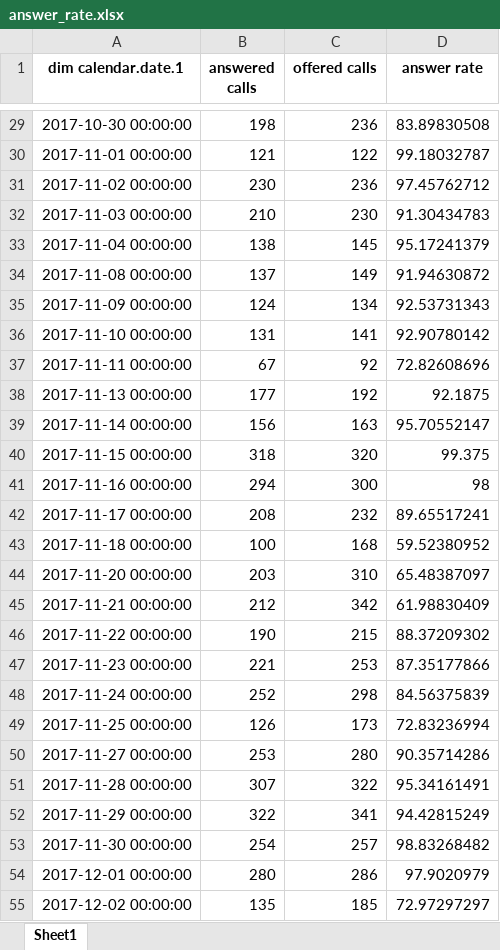
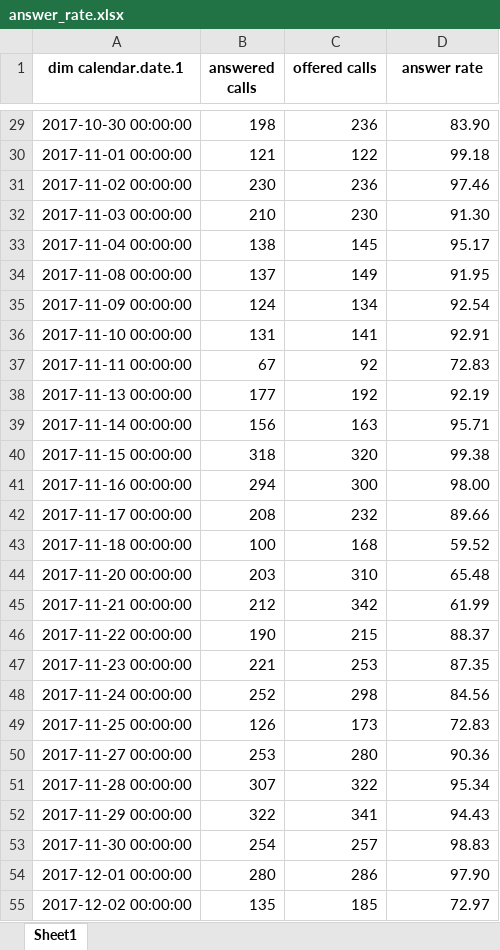
Before and after one commit to jgoncsilva/TP-Case, an Excel workbook: data/C_T/answer_rate.xlsx, sheet Sheet1, drawn as a sheet; only a part is shown, gaps mark what is left out; values as stored, in another font and other column widths than the file's, no borders; the diff covers the shown part only; the diff names each change by its address in the sheet, - before the commit and + after, or states it on an @@ line.

```diff
--- a/data/C_T/answer_rate.xlsx (sheet Sheet1)
+++ b/data/C_T/answer_rate.xlsx (sheet Sheet1)
-D29 (answer rate): 83.89830508
+D29 (answer rate): 83.90
-D30 (answer rate): 99.18032787
+D30 (answer rate): 99.18
-D31 (answer rate): 97.45762712
+D31 (answer rate): 97.46
-D32 (answer rate): 91.30434783
+D32 (answer rate): 91.30
-D33 (answer rate): 95.17241379
+D33 (answer rate): 95.17
-D34 (answer rate): 91.94630872
+D34 (answer rate): 91.95
-D35 (answer rate): 92.53731343
+D35 (answer rate): 92.54
-D36 (answer rate): 92.90780142
+D36 (answer rate): 92.91
-D37 (answer rate): 72.82608696
+D37 (answer rate): 72.83
-D38 (answer rate): 92.1875
+D38 (answer rate): 92.19
-D39 (answer rate): 95.70552147
+D39 (answer rate): 95.71
-D40 (answer rate): 99.375
+D40 (answer rate): 99.38
-D41 (answer rate): 98
+D41 (answer rate): 98.00
-D42 (answer rate): 89.65517241
+D42 (answer rate): 89.66
-D43 (answer rate): 59.52380952
+D43 (answer rate): 59.52
-D44 (answer rate): 65.48387097
+D44 (answer rate): 65.48
-D45 (answer rate): 61.98830409
+D45 (answer rate): 61.99
-D46 (answer rate): 88.37209302
+D46 (answer rate): 88.37
-D47 (answer rate): 87.35177866
+D47 (answer rate): 87.35
-D48 (answer rate): 84.56375839
+D48 (answer rate): 84.56
-D49 (answer rate): 72.83236994
+D49 (answer rate): 72.83
-D50 (answer rate): 90.35714286
+D50 (answer rate): 90.36
-D51 (answer rate): 95.34161491
+D51 (answer rate): 95.34
-D52 (answer rate): 94.42815249
+D52 (answer rate): 94.43
-D53 (answer rate): 98.83268482
+D53 (answer rate): 98.83
-D54 (answer rate): 97.9020979
+D54 (answer rate): 97.90
-D55 (answer rate): 72.97297297
+D55 (answer rate): 72.97
```
Also changed, not shown: 457 edited cells elsewhere in this sheet, data/C_T/calls_stats.xlsx, data/C_T/csat_c_t.xlsx, 9 other files.
